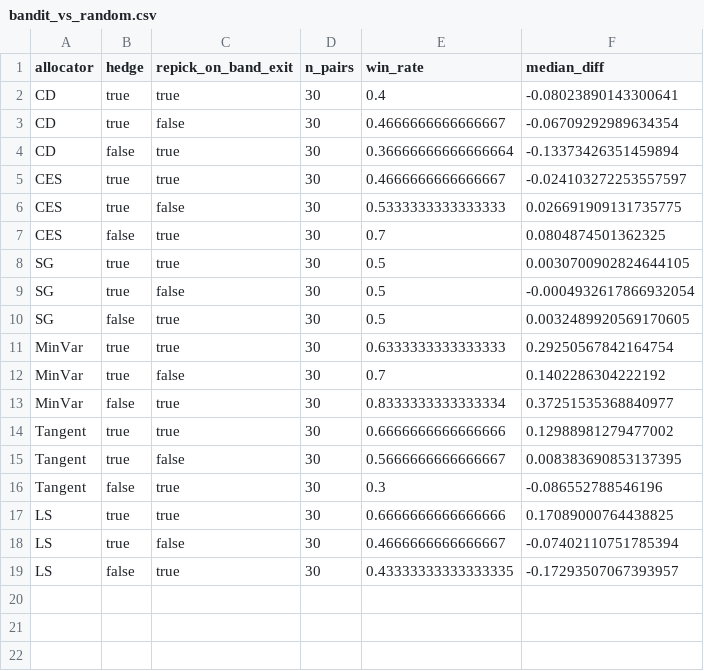
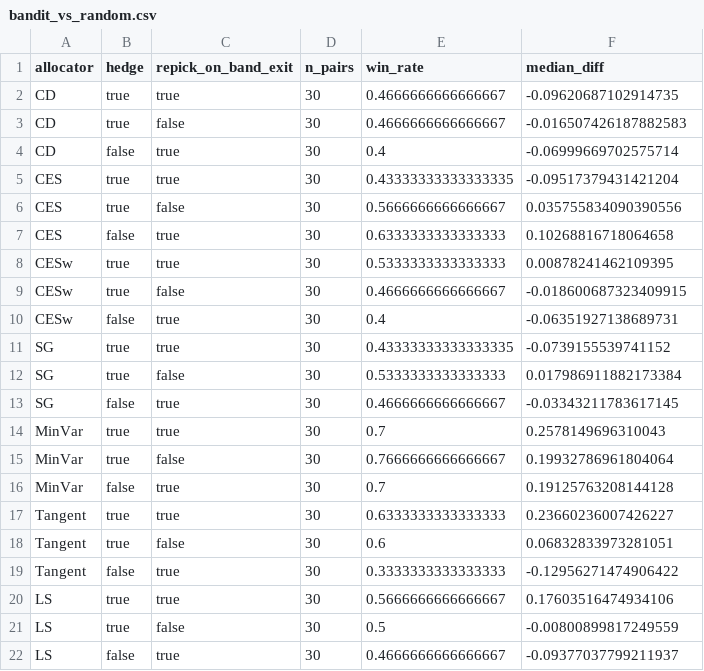
Before and after one commit to varnerlab/INFORMS-Annual-Meeting-2026-Varnerlab, a CSV file: results/tables/bandit_vs_random.csv, drawn as a sheet.

```diff
--- a/results/tables/bandit_vs_random.csv
+++ b/results/tables/bandit_vs_random.csv
@@ -1,19 +1,22 @@
 allocator,hedge,repick_on_band_exit,n_pairs,win_rate,median_diff
-CD,true,true,30,0.4,-0.08023890143300641
-CD,true,false,30,0.4666666666666667,-0.06709292989634354
-CD,false,true,30,0.36666666666666664,-0.13373426351459894
-CES,true,true,30,0.4666666666666667,-0.024103272253557597
-CES,true,false,30,0.5333333333333333,0.026691909131735775
-CES,false,true,30,0.7,0.0804874501362325
-SG,true,true,30,0.5,0.0030700902824644105
-SG,true,false,30,0.5,-0.0004932617866932054
-SG,false,true,30,0.5,0.0032489920569170605
-MinVar,true,true,30,0.6333333333333333,0.29250567842164754
-MinVar,true,false,30,0.7,0.1402286304222192
-MinVar,false,true,30,0.8333333333333334,0.37251535368840977
-Tangent,true,true,30,0.6666666666666666,0.12988981279477002
-Tangent,true,false,30,0.5666666666666667,0.008383690853137395
-Tangent,false,true,30,0.3,-0.086552788546196
-LS,true,true,30,0.6666666666666666,0.17089000764438825
-LS,true,false,30,0.4666666666666667,-0.07402110751785394
-LS,false,true,30,0.43333333333333335,-0.17293507067393957
+CD,true,true,30,0.4666666666666667,-0.09620687102914735
+CD,true,false,30,0.4666666666666667,-0.016507426187882583
+CD,false,true,30,0.4,-0.06999669702575714
+CES,true,true,30,0.43333333333333335,-0.09517379431421204
+CES,true,false,30,0.5666666666666667,0.035755834090390556
+CES,false,true,30,0.6333333333333333,0.10268816718064658
+CESw,true,true,30,0.5333333333333333,0.00878241462109395
+CESw,true,false,30,0.4666666666666667,-0.018600687323409915
+CESw,false,true,30,0.4,-0.06351927138689731
+SG,true,true,30,0.43333333333333335,-0.0739155539741152
+SG,true,false,30,0.5333333333333333,0.017986911882173384
+SG,false,true,30,0.4666666666666667,-0.03343211783617145
+MinVar,true,true,30,0.7,0.2578149696310043
+MinVar,true,false,30,0.7666666666666667,0.19932786961804064
+MinVar,false,true,30,0.7,0.19125763208144128
+Tangent,true,true,30,0.6333333333333333,0.23660236007426227
+Tangent,true,false,30,0.6,0.06832833973281051
+Tangent,false,true,30,0.3333333333333333,-0.12956271474906422
+LS,true,true,30,0.5666666666666667,0.17603516474934106
+LS,true,false,30,0.5,-0.00800899817249559
+LS,false,true,30,0.4666666666666667,-0.09377037799211937
```
Also changed, not shown: results/tables/gamma_percentile.csv, results/tables/group_summary.csv, 18 other files.
